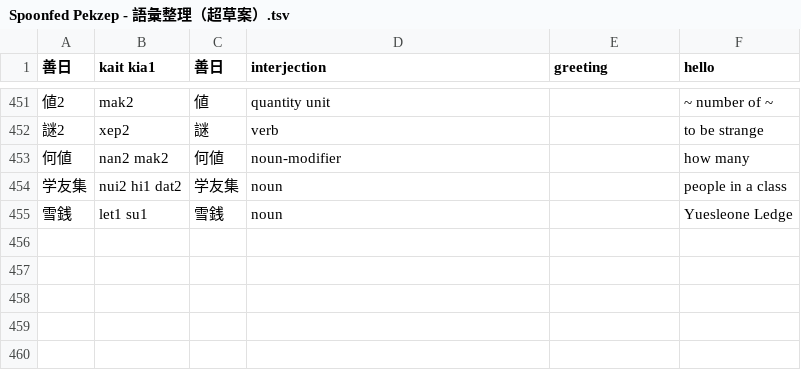
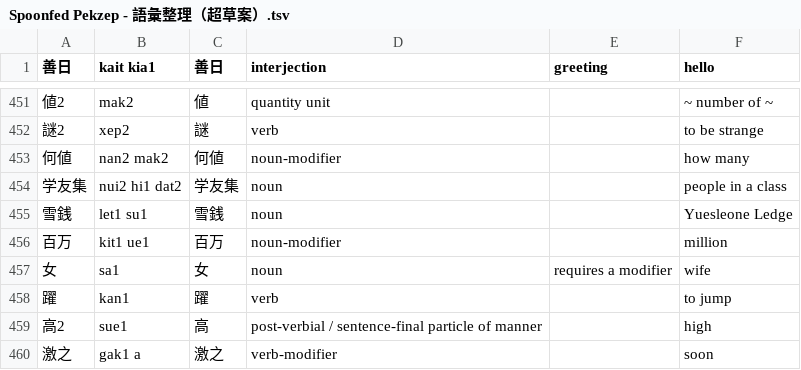
Before and after one commit to jurliyuuri/spoonfed_pekzep, a TSV file: raw/Spoonfed Pekzep - 語彙整理（超草案）.tsv, drawn as a sheet; only a part is shown, gaps mark what is left out; the diff names each change by its address in the sheet, - before the commit and + after, or states it on an @@ line.

Commit message:
Add glosses and sentences

```diff
--- a/raw/Spoonfed Pekzep - 語彙整理（超草案）.tsv
+++ b/raw/Spoonfed Pekzep - 語彙整理（超草案）.tsv
+row 456: 百万 | kit1 ue1 | 百万 | noun-modifier |  | million
+row 457: 女 | sa1 | 女 | noun | requires a modifier | wife
+row 458: 躍 | kan1 | 躍 | verb |  | to jump
+row 459: 高2 | sue1 | 高 | post-verbial / sentence-final particle of manner |  | high
+row 460: 激之 | gak1 a | 激之 | verb-modifier |  | soon
```
Also changed, not shown: raw/Spoonfed Pekzep - SpoonfedPekzep.tsv, 14 other files.
